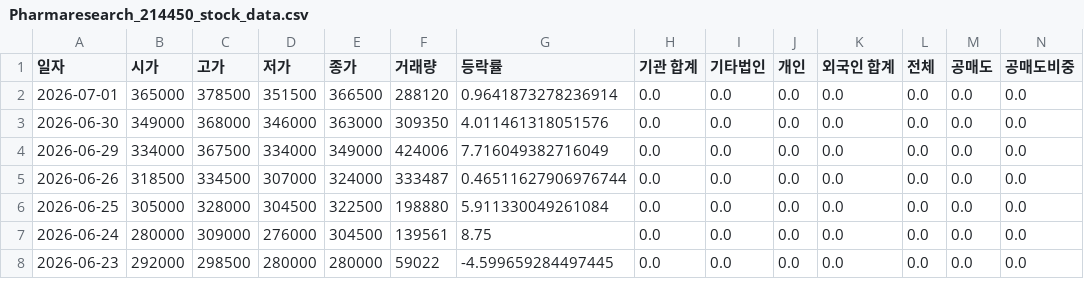
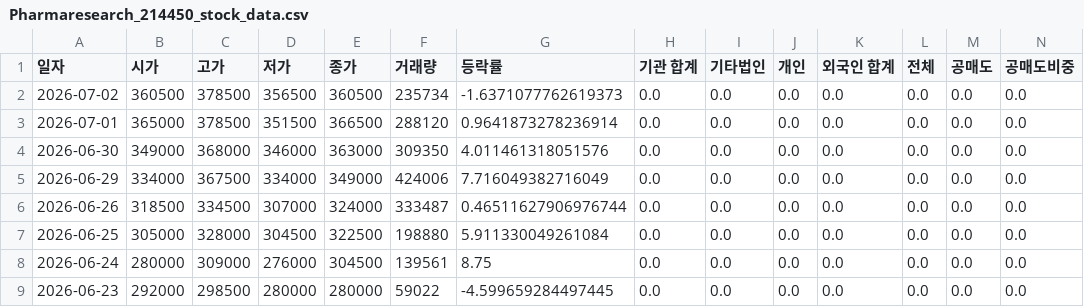
Before and after one commit to ccyun95/Medical_health_beauty_work, a CSV file: data/Pharmaresearch_214450_stock_data.csv, drawn as a sheet; only a part is shown; rows hold the shown columns only; the diff names each change by its address in the sheet, - before the commit and + after, or states it on an @@ line.

```diff
--- a/data/Pharmaresearch_214450_stock_data.csv
+++ b/data/Pharmaresearch_214450_stock_data.csv
+row 2: 2026-07-02 | 360500 | 378500 | 356500 | 360500 | 235734 | -1.6371077762619373 | 0.0 | 0.0 | 0.0 | 0.0 | 0.0 | 0.0 | 0.0
```
Also changed, not shown: data/Classys_214150_stock_data.csv, data/Hugel_145020_stock_data.csv, 18 other files.
